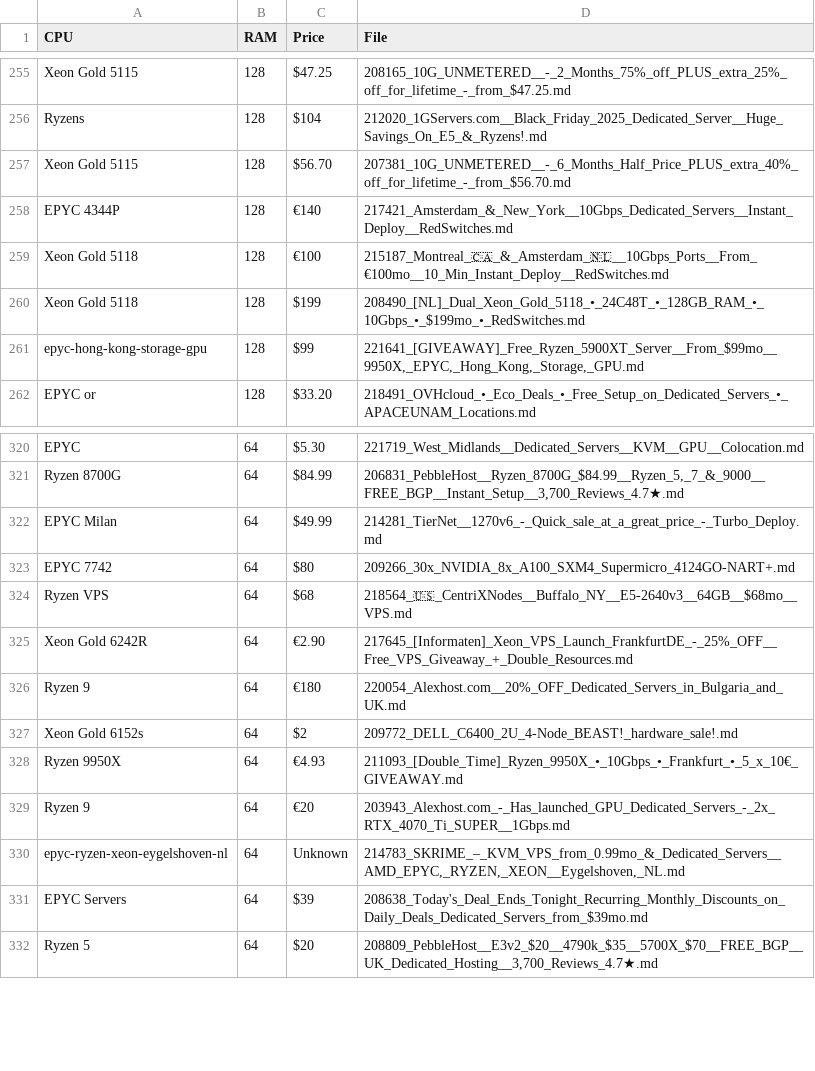
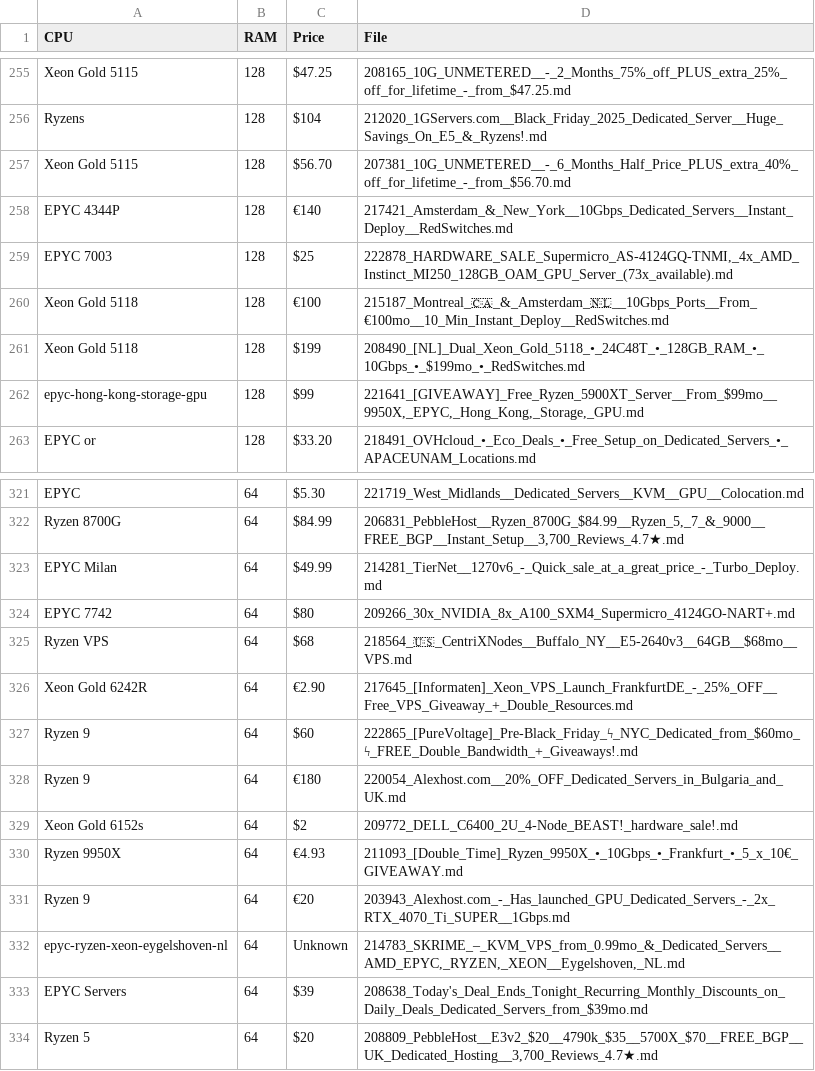
Before and after one commit to senpai-dei/server-signal-archive, a CSV file: glm4_candidates.csv, drawn as a sheet; only a part is shown, gaps mark what is left out.

```diff
--- a/glm4_candidates.csv
+++ b/glm4_candidates.csv
@@ -258,2 +258,3 @@ Xeon Gold 5115,128,$56.70,207381_10G_UNMETERED__-_6_Months_Half_Price_PLUS_extra
 EPYC 4344P,128,€140,217421_Amsterdam_&_New_York__10Gbps_Dedicated_Servers__Instant_Deploy__RedSwitches.md
+EPYC 7003,128,$25,"222878_HARDWARE_SALE_Supermicro_AS-4124GQ-TNMI,_4x_AMD_Instinct_MI250_128GB_OAM_GPU_Server_(73x_available).md"
 Xeon Gold 5118,128,€100,215187_Montreal_🇨🇦_&_Amsterdam_🇳🇱__10Gbps_Ports__From_€100mo__10_Min_Instant_Deploy__RedSwitches.md
@@ -325,2 +326,3 @@ Ryzen VPS,64,$68,218564_🇺🇸_CentriXNodes__Buffalo_NY__E5-2640v3__64GB__$68m
 Xeon Gold 6242R,64,€2.90,217645_[Informaten]_Xeon_VPS_Launch_FrankfurtDE_-_25%_OFF__Free_VPS_Giveaway_+_Double_Resources.md
+Ryzen 9,64,$60,222865_[PureVoltage]_Pre-Black_Friday_ϟ_NYC_Dedicated_from_$60mo_ϟ_FREE_Double_Bandwidth_+_Giveaways!.md
 Ryzen 9,64,€180,220054_Alexhost.com__20%_OFF_Dedicated_Servers_in_Bulgaria_and_UK.md
```
Also changed, not shown: 4 other files.
